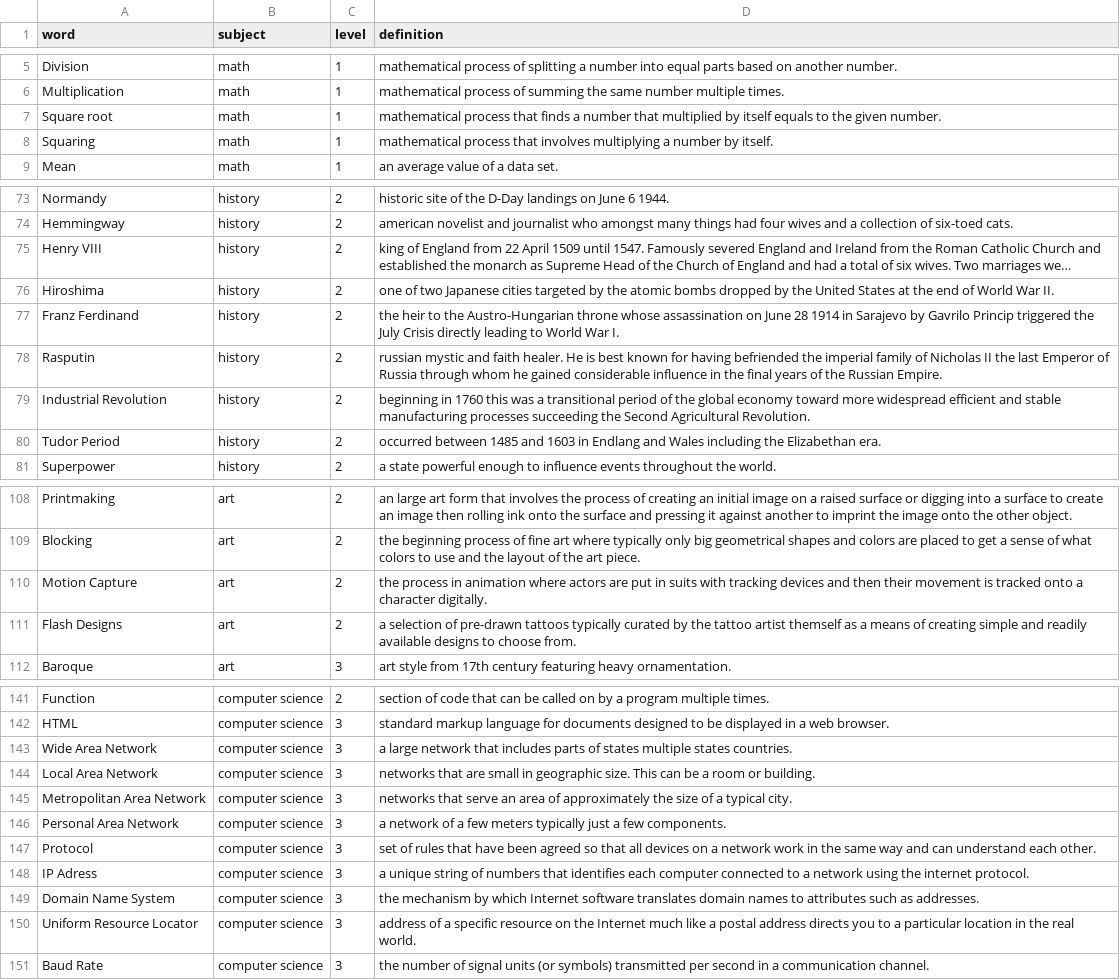
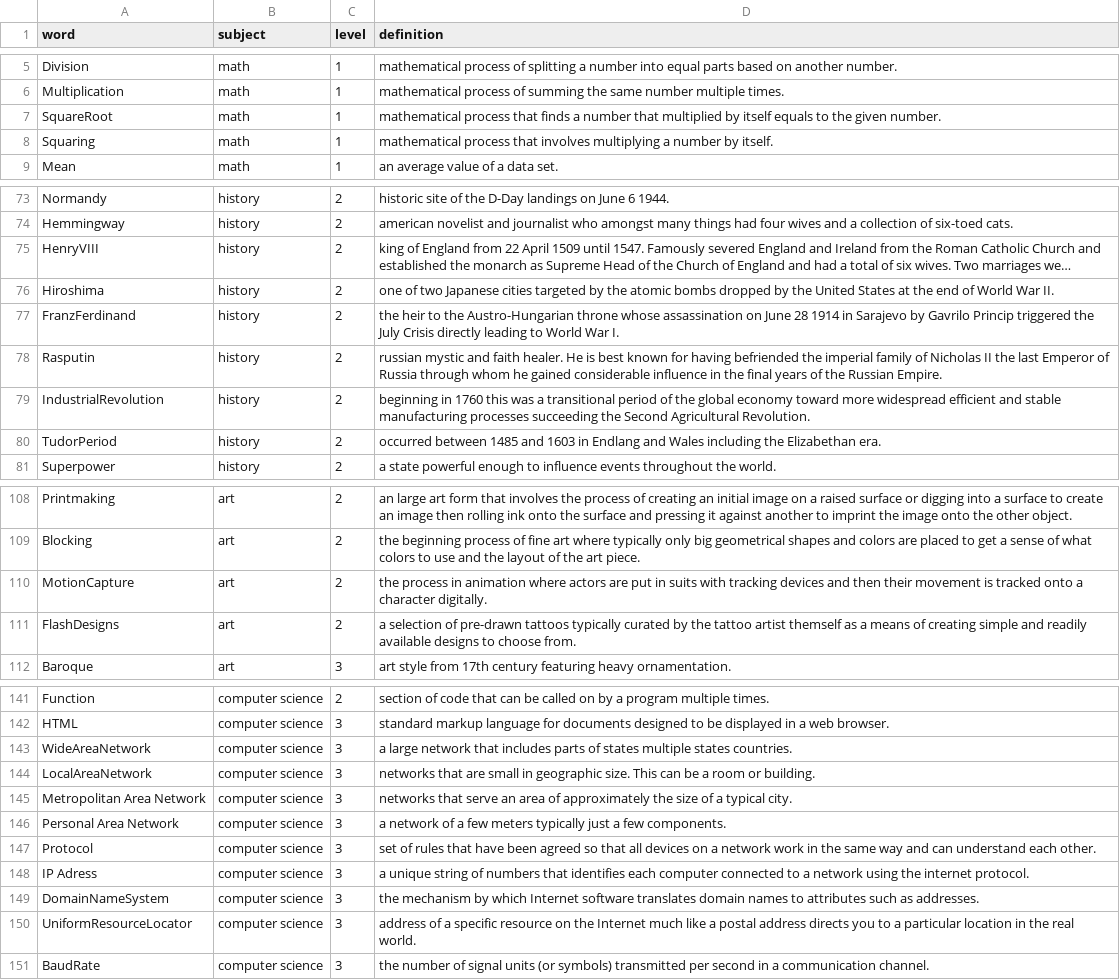
Before and after one commit to MrBones-Real/FC-308-Assignment-2, a CSV file: words.csv, drawn as a sheet; only a part is shown, gaps mark what is left out; long unchanged cells end in …; the diff covers the shown part only; the diff names each change by its address in the sheet, - before the commit and + after, or states it on an @@ line.

```diff
--- a/words.csv
+++ b/words.csv
-A7 (word): Square root
+A7 (word): SquareRoot
-A75 (word): Henry VIII
+A75 (word): HenryVIII
-A77 (word): Franz Ferdinand
+A77 (word): FranzFerdinand
-A79 (word): Industrial Revolution
+A79 (word): IndustrialRevolution
-A80 (word): Tudor Period
+A80 (word): TudorPeriod
-A110 (word): Motion Capture
+A110 (word): MotionCapture
-A111 (word): Flash Designs
+A111 (word): FlashDesigns
-A143 (word): Wide Area Network
+A143 (word): WideAreaNetwork
-A144 (word): Local Area Network
+A144 (word): LocalAreaNetwork
-A149 (word): Domain Name System
+A149 (word): DomainNameSystem
-A150 (word): Uniform Resource Locator
+A150 (word): UniformResourceLocator
-A151 (word): Baud Rate
+A151 (word): BaudRate
```
Also changed, not shown: 7 edited cells elsewhere in this file, users.csv, 1 other file.
